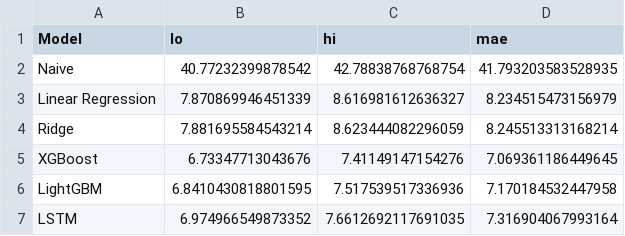
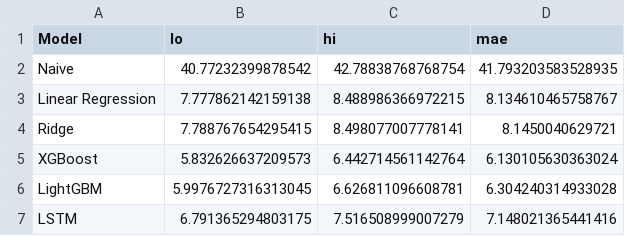
Before and after one commit to TanvirTurja/amr-forecasting-rag, a CSV file: model_mae_bootstrap_ci.csv, drawn as a sheet.

```diff
--- a/model_mae_bootstrap_ci.csv
+++ b/model_mae_bootstrap_ci.csv
@@ -2,6 +2,6 @@ Model,lo,hi,mae
 Naive,40.77232399878542,42.78838768768754,41.793203583528935
-Linear Regression,7.870869946451339,8.616981612636327,8.234515473156979
-Ridge,7.881695584543214,8.623444082296059,8.245513313168214
-XGBoost,6.73347713043676,7.41149147154276,7.069361186449645
-LightGBM,6.8410430818801595,7.517539517336936,7.170184532447958
-LSTM,6.974966549873352,7.6612692117691035,7.316904067993164
+Linear Regression,7.777862142159138,8.488986366972215,8.134610465758767
+Ridge,7.788767654295415,8.498077007778141,8.1450040629721
+XGBoost,5.832626637209573,6.442714561142764,6.130105630363024
+LightGBM,5.9976727316313045,6.626811096608781,6.304240314933028
+LSTM,6.791365294803175,7.516508999007279,7.148021365441416
```
Also changed, not shown: model_comparison_results.csv, regional_mae_extended.csv, 15 other files.
